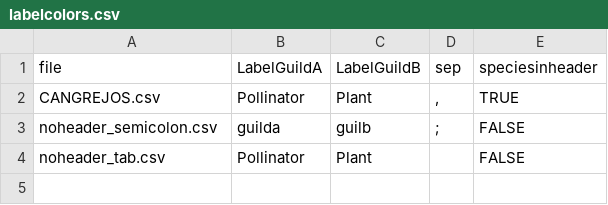
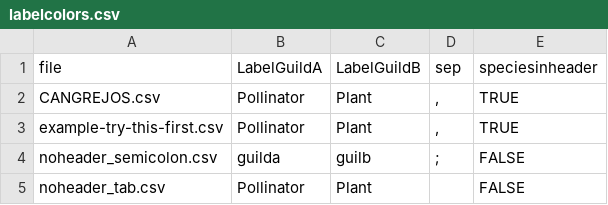
Before and after one commit to jgalgarra/bipartgraph, a CSV file: conf/labelcolors.csv, drawn as a sheet.

Commit message:
Netwrok data files with semicolon or tab separators and no species names full processing for bipartite plot

```diff
--- a/conf/labelcolors.csv
+++ b/conf/labelcolors.csv
@@ -2,2 +2,3 @@
 "CANGREJOS.csv";"Pollinator";"Plant";",";TRUE
+"example-try-this-first.csv";"Pollinator";"Plant";",";TRUE
 "noheader_semicolon.csv";"guilda";"guilb";";";FALSE
```
Also changed, not shown: 3 other files.
